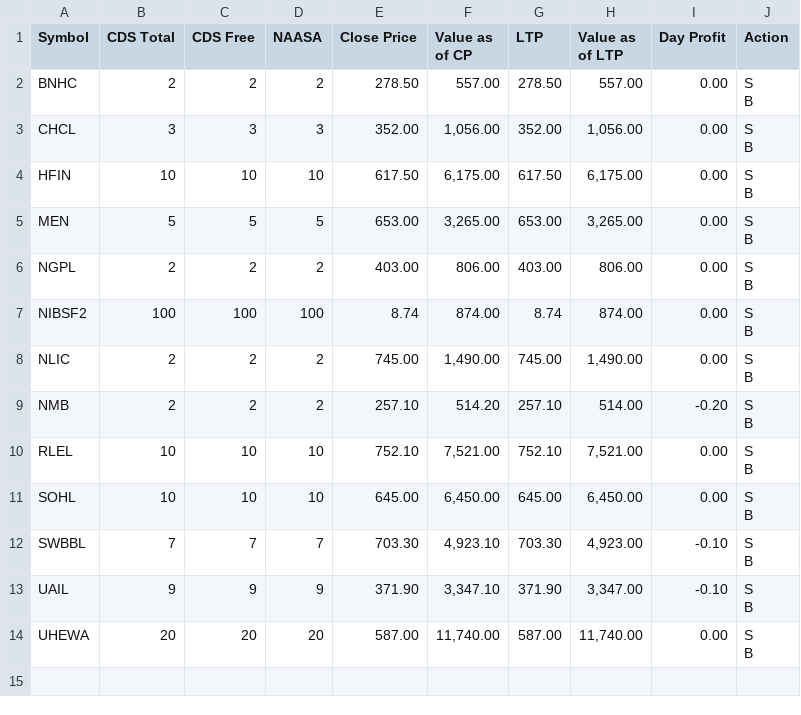
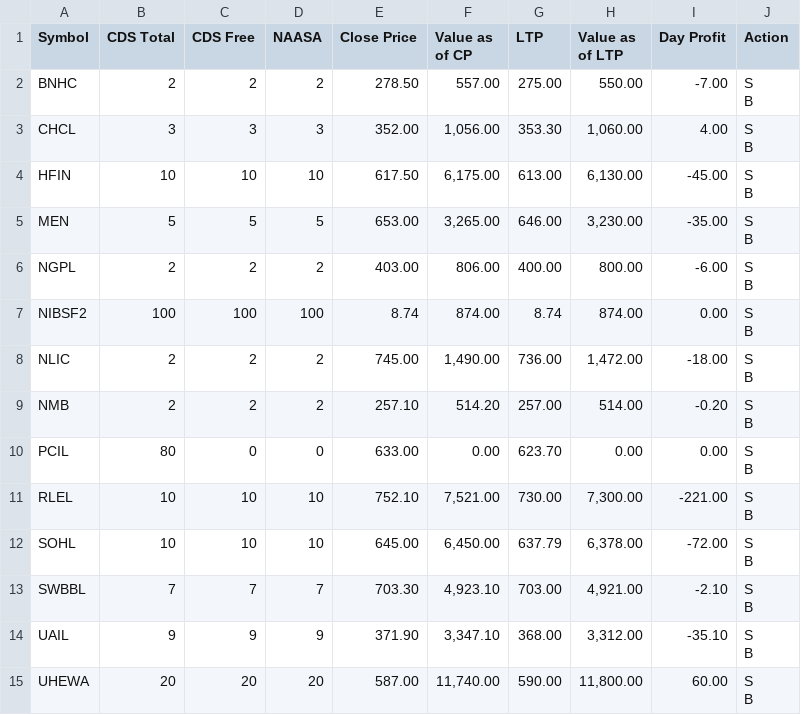
Before and after one commit to kapil-111/naasa_portfolio_tracker, a CSV file: portfolio_data.csv, drawn as a sheet.

```diff
--- a/portfolio_data.csv
+++ b/portfolio_data.csv
@@ -1,27 +1,29 @@
 Symbol,CDS Total,CDS Free,NAASA,Close Price,Value as of CP,LTP,Value as of LTP,Day Profit,Action
-BNHC,2,2,2,278.50,557.00,278.50,557.00,0.00,"S
-B"
-CHCL,3,3,3,352.00,"1,056.00",352.00,"1,056.00",0.00,"S
-B"
-HFIN,10,10,10,617.50,"6,175.00",617.50,"6,175.00",0.00,"S
-B"
-MEN,5,5,5,653.00,"3,265.00",653.00,"3,265.00",0.00,"S
-B"
-NGPL,2,2,2,403.00,806.00,403.00,806.00,0.00,"S
-B"
+BNHC,2,2,2,278.50,557.00,275.00,550.00,-7.00,"S
+B"
+CHCL,3,3,3,352.00,"1,056.00",353.30,"1,060.00",4.00,"S
+B"
+HFIN,10,10,10,617.50,"6,175.00",613.00,"6,130.00",-45.00,"S
+B"
+MEN,5,5,5,653.00,"3,265.00",646.00,"3,230.00",-35.00,"S
+B"
+NGPL,2,2,2,403.00,806.00,400.00,800.00,-6.00,"S
+B"
 NIBSF2,100,100,100,8.74,874.00,8.74,874.00,0.00,"S
 B"
-NLIC,2,2,2,745.00,"1,490.00",745.00,"1,490.00",0.00,"S
-B"
-NMB,2,2,2,257.10,514.20,257.10,514.00,-0.20,"S
-B"
-RLEL,10,10,10,752.10,"7,521.00",752.10,"7,521.00",0.00,"S
-B"
-SOHL,10,10,10,645.00,"6,450.00",645.00,"6,450.00",0.00,"S
-B"
-SWBBL,7,7,7,703.30,"4,923.10",703.30,"4,923.00",-0.10,"S
-B"
-UAIL,9,9,9,371.90,"3,347.10",371.90,"3,347.00",-0.10,"S
-B"
-UHEWA,20,20,20,587.00,"11,740.00",587.00,"11,740.00",0.00,"S
-B"
+NLIC,2,2,2,745.00,"1,490.00",736.00,"1,472.00",-18.00,"S
+B"
+NMB,2,2,2,257.10,514.20,257.00,514.00,-0.20,"S
+B"
+PCIL,80,0,0,633.00,0.00,623.70,0.00,0.00,"S
+B"
+RLEL,10,10,10,752.10,"7,521.00",730.00,"7,300.00",-221.00,"S
+B"
+SOHL,10,10,10,645.00,"6,450.00",637.79,"6,378.00",-72.00,"S
+B"
+SWBBL,7,7,7,703.30,"4,923.10",703.00,"4,921.00",-2.10,"S
+B"
+UAIL,9,9,9,371.90,"3,347.10",368.00,"3,312.00",-35.10,"S
+B"
+UHEWA,20,20,20,587.00,"11,740.00",590.00,"11,800.00",60.00,"S
+B"
```
Also changed, not shown: chukul_broker_summary.csv, 7 other files.
